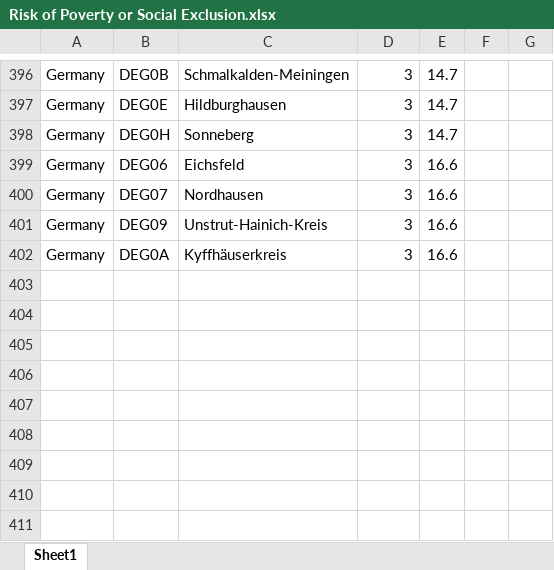
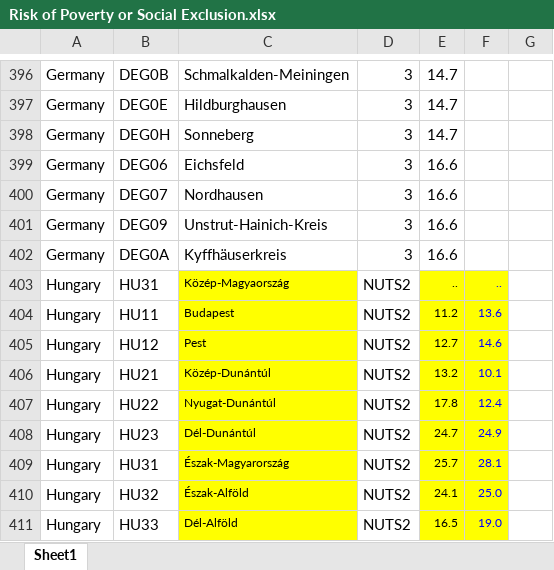
Before and after one commit to l5d1l5/ESPON-DATA, an Excel workbook: 02_Data/04_Social indicators/02_Cleaned Data/Risk of Poverty or Social Exclusion.xlsx, sheet Sheet1, drawn as a sheet; only a part is shown, gaps mark what is left out; values as stored, in another font and other column widths than the file's, no borders; the diff names each change by its address in the sheet, - before the commit and + after, or states it on an @@ line.

```diff
--- a/02_Data/04_Social indicators/02_Cleaned Data/Risk of Poverty or Social Exclusion.xlsx (sheet Sheet1)
+++ b/02_Data/04_Social indicators/02_Cleaned Data/Risk of Poverty or Social Exclusion.xlsx (sheet Sheet1)
+row 403: Hungary | HU31 | Közép-Magyaország | NUTS2 | .. | ..
+row 404: Hungary | HU11 | Budapest | NUTS2 | 11.2 | 13.6
+row 405: Hungary | HU12 | Pest | NUTS2 | 12.7 | 14.6
+row 406: Hungary | HU21 | Közép-Dunántúl | NUTS2 | 13.2 | 10.1
+row 407: Hungary | HU22 | Nyugat-Dunántúl | NUTS2 | 17.8 | 12.4
+row 408: Hungary | HU23 | Dél-Dunántúl | NUTS2 | 24.7 | 24.9
+row 409: Hungary | HU31 | Észak-Magyarország | NUTS2 | 25.7 | 28.1
+row 410: Hungary | HU32 | Észak-Alföld | NUTS2 | 24.1 | 25.0
+row 411: Hungary | HU33 | Dél-Alföld | NUTS2 | 16.5 | 19.0
```
Also changed, not shown: 02_Data/04_Social indicators/02_Cleaned Data/GDP.xlsx, 02_Data/04_Social indicators/02_Cleaned Data/Population.xlsx, 12 other files.
